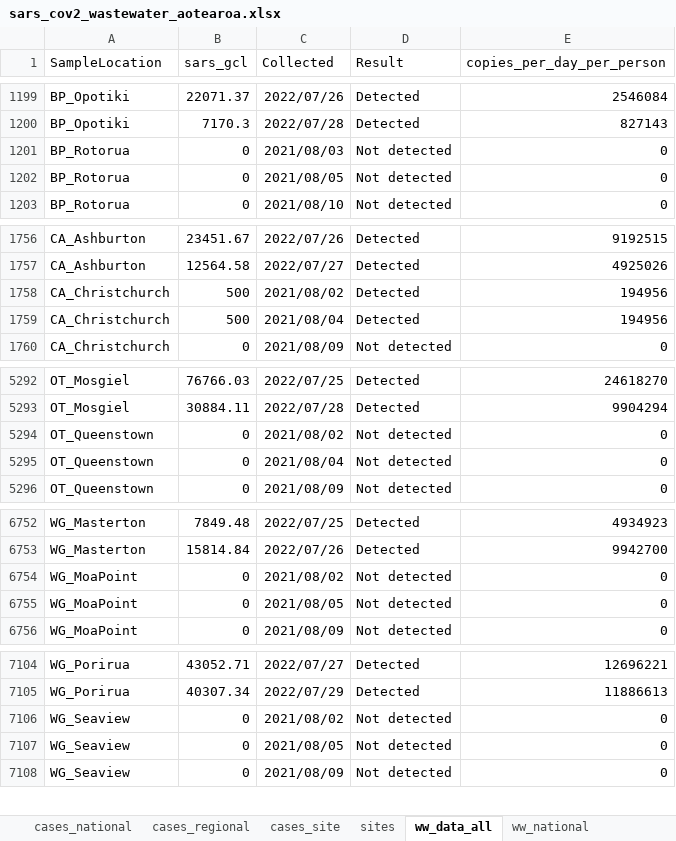
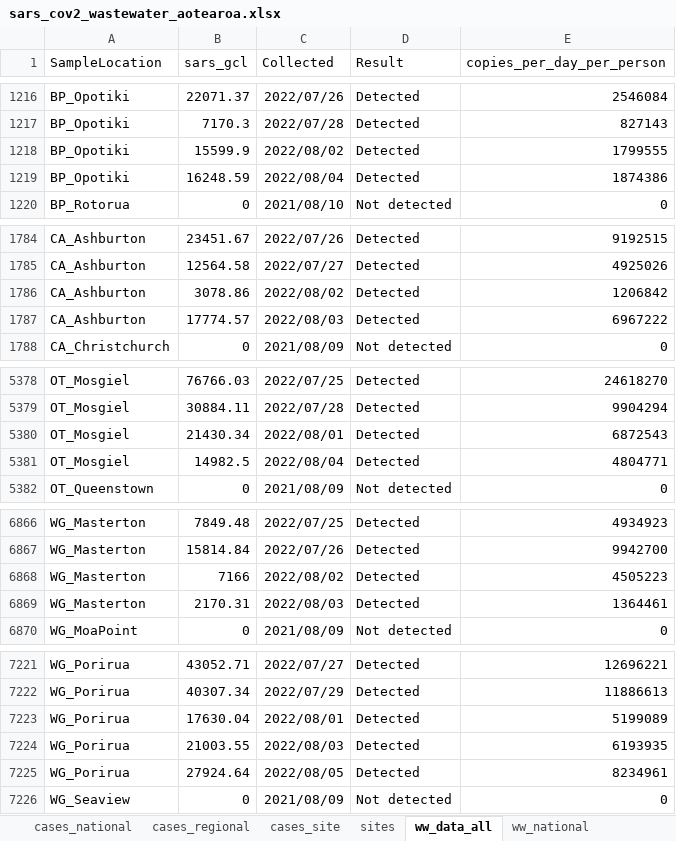
Before and after one commit to ESR-NZ/covid_in_wastewater, an Excel workbook: data/sars_cov2_wastewater_aotearoa.xlsx, sheet ww_data_all, drawn as a sheet; only a part is shown, gaps mark what is left out; values as stored, in another font and other column widths than the file's, no borders; table styles not drawn; removed rows and columns are numbered as before the commit, all else as after; the diff covers the shown part only; the diff names each change by its address in the sheet, - before the commit and + after, or states it on an @@ line.

Commit message:
Data for week to 7th August 2022

```diff
--- a/data/sars_cov2_wastewater_aotearoa.xlsx (sheet ww_data_all)
+++ b/data/sars_cov2_wastewater_aotearoa.xlsx (sheet ww_data_all)
-row 1201: BP_Rotorua | 0 | 2021/08/03 | Not detected | 0
-row 1202: BP_Rotorua | 0 | 2021/08/05 | Not detected | 0
+row 1218: BP_Opotiki | 15599.9 | 2022/08/02 | Detected | 1799555
+row 1219: BP_Opotiki | 16248.59 | 2022/08/04 | Detected | 1874386
-row 1758: CA_Christchurch | 500 | 2021/08/02 | Detected | 194956
-row 1759: CA_Christchurch | 500 | 2021/08/04 | Detected | 194956
+row 1786: CA_Ashburton | 3078.86 | 2022/08/02 | Detected | 1206842
+row 1787: CA_Ashburton | 17774.57 | 2022/08/03 | Detected | 6967222
-row 5294: OT_Queenstown | 0 | 2021/08/02 | Not detected | 0
-row 5295: OT_Queenstown | 0 | 2021/08/04 | Not detected | 0
+row 5380: OT_Mosgiel | 21430.34 | 2022/08/01 | Detected | 6872543
+row 5381: OT_Mosgiel | 14982.5 | 2022/08/04 | Detected | 4804771
-row 6754: WG_MoaPoint | 0 | 2021/08/02 | Not detected | 0
-row 6755: WG_MoaPoint | 0 | 2021/08/05 | Not detected | 0
+row 6868: WG_Masterton | 7166 | 2022/08/02 | Detected | 4505223
+row 6869: WG_Masterton | 2170.31 | 2022/08/03 | Detected | 1364461
-row 7106: WG_Seaview | 0 | 2021/08/02 | Not detected | 0
-row 7107: WG_Seaview | 0 | 2021/08/05 | Not detected | 0
+row 7223: WG_Porirua | 17630.04 | 2022/08/01 | Detected | 5199089
+row 7224: WG_Porirua | 21003.55 | 2022/08/03 | Detected | 6193935
+row 7225: WG_Porirua | 27924.64 | 2022/08/05 | Detected | 8234961
```
Also changed, not shown: 146 added rows and 16 removed rows elsewhere in this sheet, sheet cases_site, sheet cases_regional, sheet ww_site, sheet ww_regional, sheet cases_national, sheet ww_national, 8 other files.
